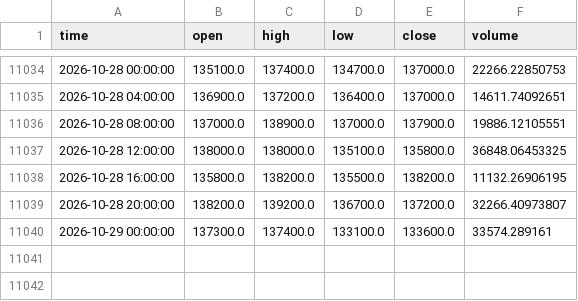
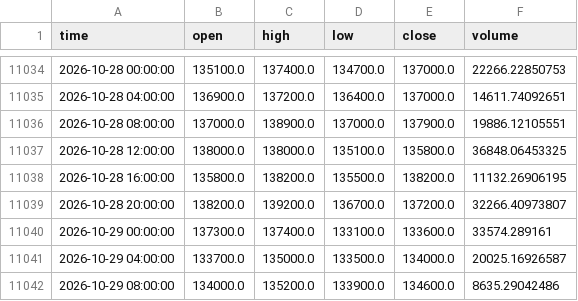
Before and after one commit to koreacoinlee/coin-research-bot, a CSV file: data/KRW-SOL_4h.csv, drawn as a sheet; only a part is shown, gaps mark what is left out.

```diff
--- a/data/KRW-SOL_4h.csv
+++ b/data/KRW-SOL_4h.csv
@@ -11040 +11040,3 @@ time,open,high,low,close,volume
 2026-10-29 00:00:00,137300.0,137400.0,133100.0,133600.0,33574.289161
+2026-10-29 04:00:00,133700.0,135000.0,133500.0,134000.0,20025.16926587
+2026-10-29 08:00:00,134000.0,135200.0,133900.0,134600.0,8635.29042486
```
Also changed, not shown: data/KRW-XRP_4h.csv, 7 other files.
